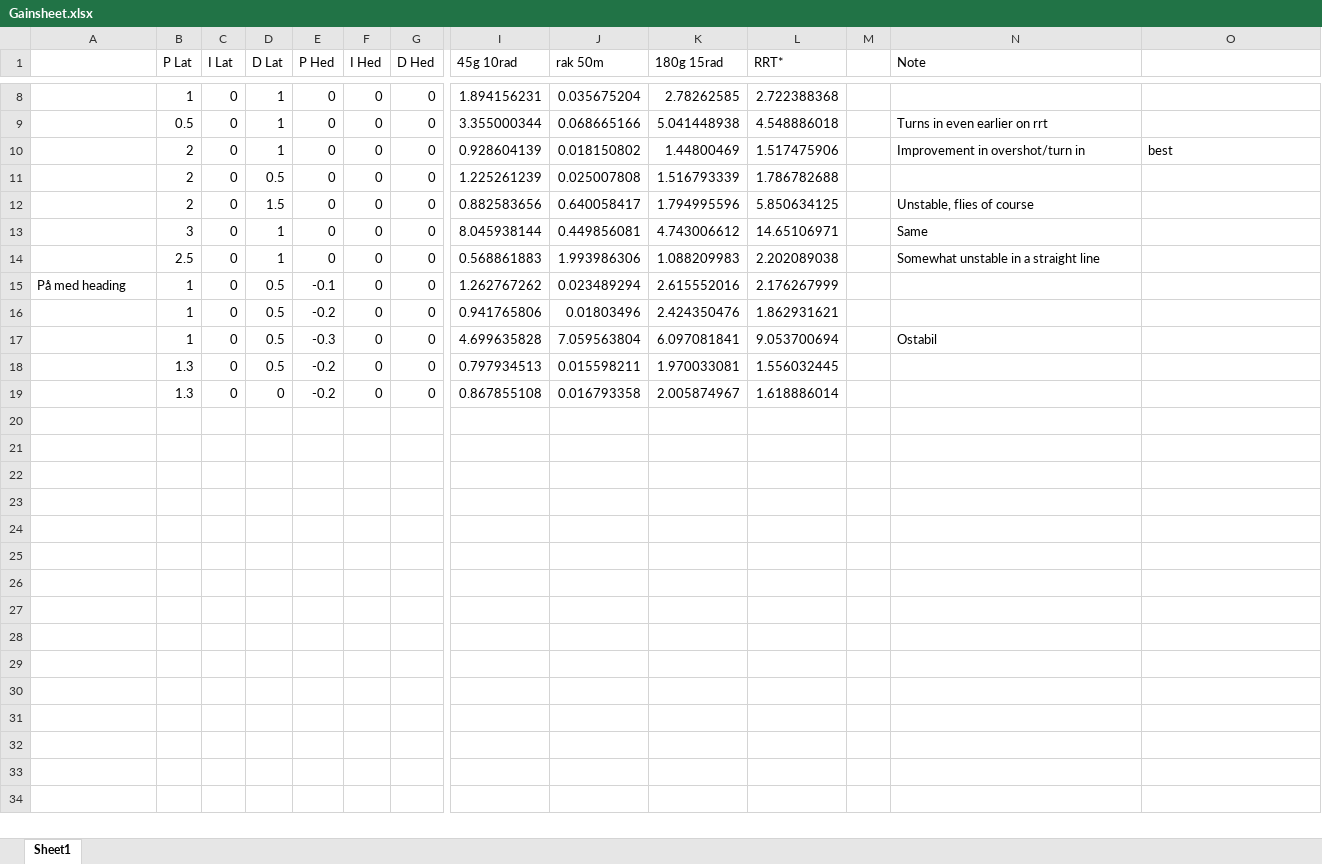
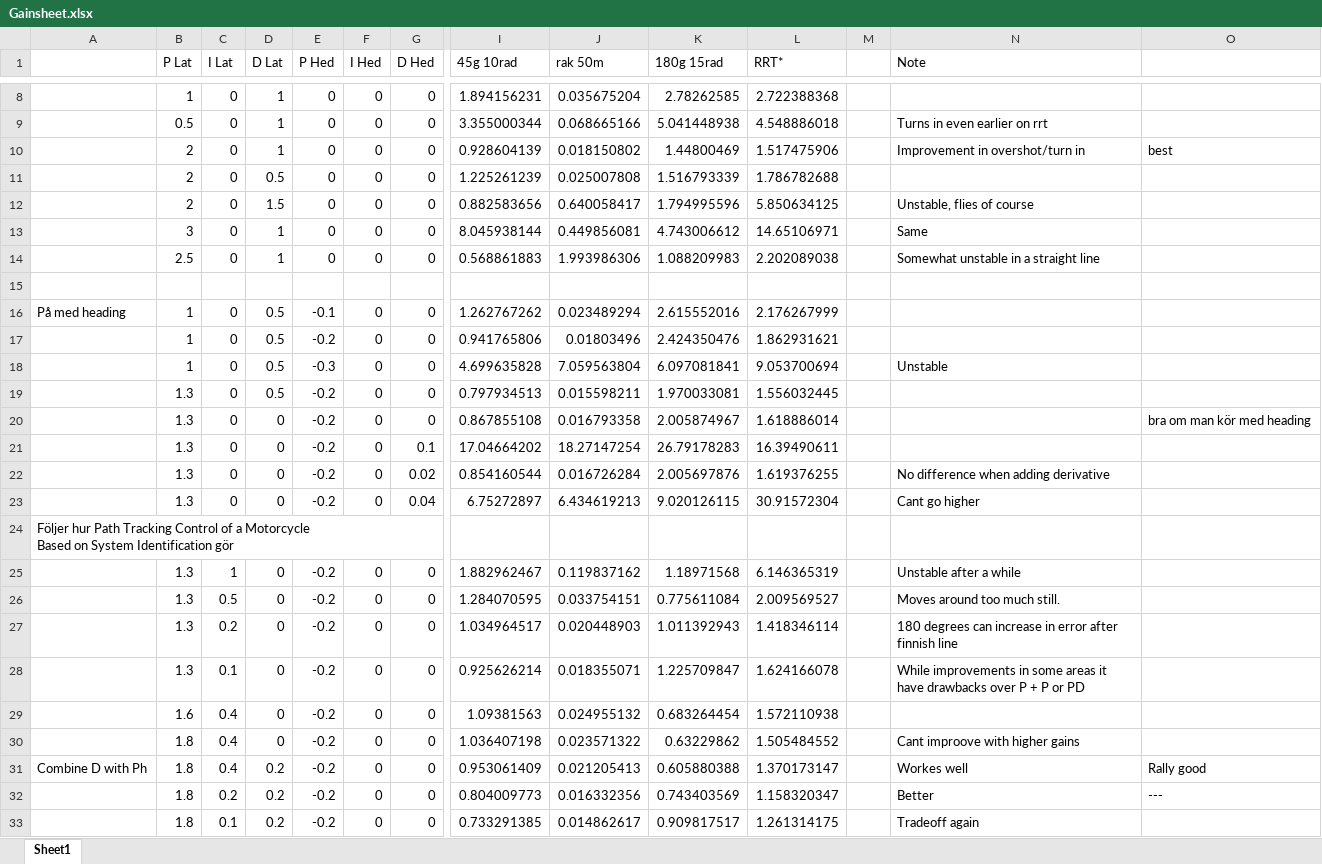
Before and after one commit to infigo96/AutoBike-Simulation-MDH, an Excel workbook: Gainsheet.xlsx, sheet Sheet1, drawn as a sheet; only a part is shown, gaps mark what is left out; values as stored, in another font and other column widths than the file's, no borders; addresses are those after the commit; rows hold the shown columns only; ↵ is a line break in a cell; the diff covers the shown part only; the diff names each change by its address in the sheet, - before the commit and + after, or states it on an @@ line.

Commit message:
More testing, found good controller with added heading

```diff
--- a/Gainsheet.xlsx (sheet Sheet1)
+++ b/Gainsheet.xlsx (sheet Sheet1)
+row 15: (empty)
-N18 (Note): Ostabil
+N18 (Note): Unstable
-O20: (empty)
+O20: bra om man kör med heading
+row 21:  | 1.3 | 0 | 0 | -0.2 | 0 | 0.1 | 17.04664202 | 18.27147254 | 26.79178283 | 16.39490611
+row 22:  | 1.3 | 0 | 0 | -0.2 | 0 | 0.02 | 0.854160544 | 0.016726284 | 2.005697876 | 1.619376255 |  | No difference when adding derivative
+row 23:  | 1.3 | 0 | 0 | -0.2 | 0 | 0.04 | 6.75272897 | 6.434619213 | 9.020126115 | 30.91572304 |  | Cant go higher
+row 24: Följer hur Path Tracking Control of a Motorcycle ↵ Based on System Identification gör
+row 25:  | 1.3 | 1 | 0 | -0.2 | 0 | 0 | 1.882962467 | 0.119837162 | 1.18971568 | 6.146365319 |  | Unstable after a while
+row 26:  | 1.3 | 0.5 | 0 | -0.2 | 0 | 0 | 1.284070595 | 0.033754151 | 0.775611084 | 2.009569527 |  | Moves around too much still.
+row 27:  | 1.3 | 0.2 | 0 | -0.2 | 0 | 0 | 1.034964517 | 0.020448903 | 1.011392943 | 1.418346114 |  | 180 degrees can increase in error after finnish line
+row 28:  | 1.3 | 0.1 | 0 | -0.2 | 0 | 0 | 0.925626214 | 0.018355071 | 1.225709847 | 1.624166078 |  | While improvements in some areas it have drawbacks over P + P or PD
+row 29:  | 1.6 | 0.4 | 0 | -0.2 | 0 | 0 | 1.09381563 | 0.024955132 | 0.683264454 | 1.572110938
+row 30:  | 1.8 | 0.4 | 0 | -0.2 | 0 | 0 | 1.036407198 | 0.023571322 | 0.63229862 | 1.505484552 |  | Cant improove with higher gains
+row 31: Combine D with Ph | 1.8 | 0.4 | 0.2 | -0.2 | 0 | 0 | 0.953061409 | 0.021205413 | 0.605880388 | 1.370173147 |  | Workes well | Rally good
+row 32:  | 1.8 | 0.2 | 0.2 | -0.2 | 0 | 0 | 0.804009773 | 0.016332356 | 0.743403569 | 1.158320347 |  | Better | ---
+row 33:  | 1.8 | 0.1 | 0.2 | -0.2 | 0 | 0 | 0.733291385 | 0.014862617 | 0.909817517 | 1.261314175 |  | Tradeoff again
```
Also changed, not shown: 23 added rows elsewhere in this sheet, 2 other files.
